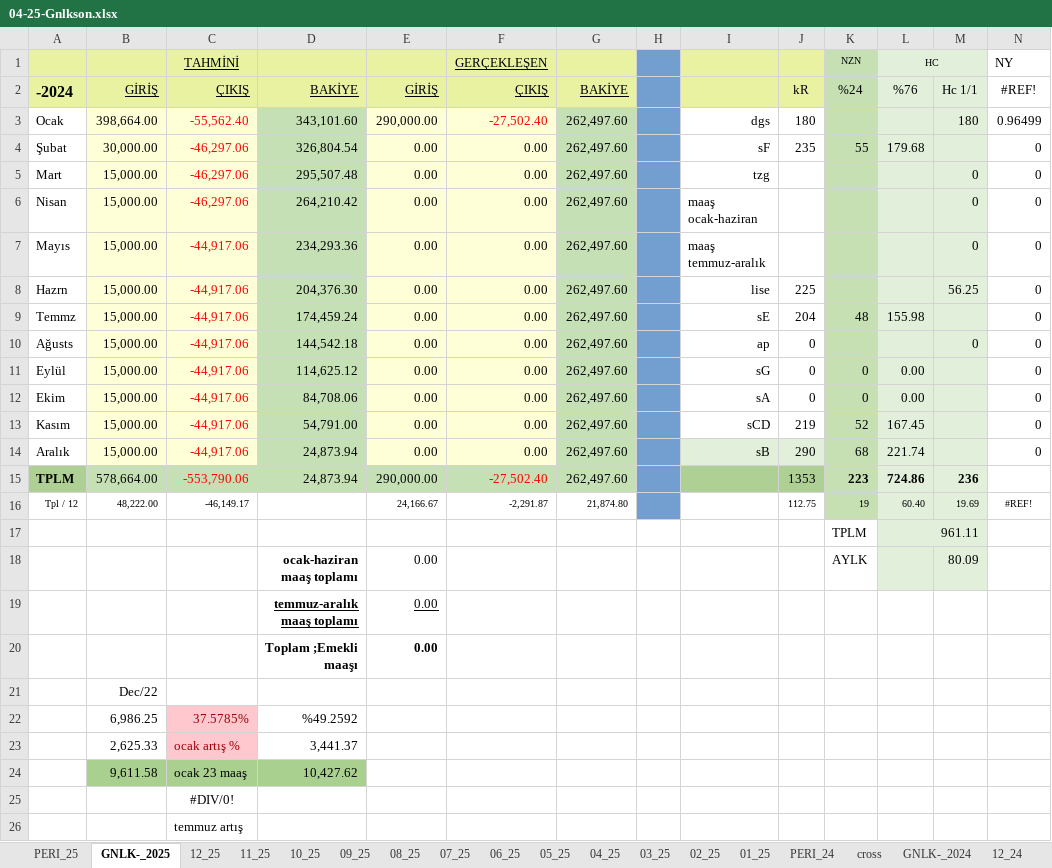
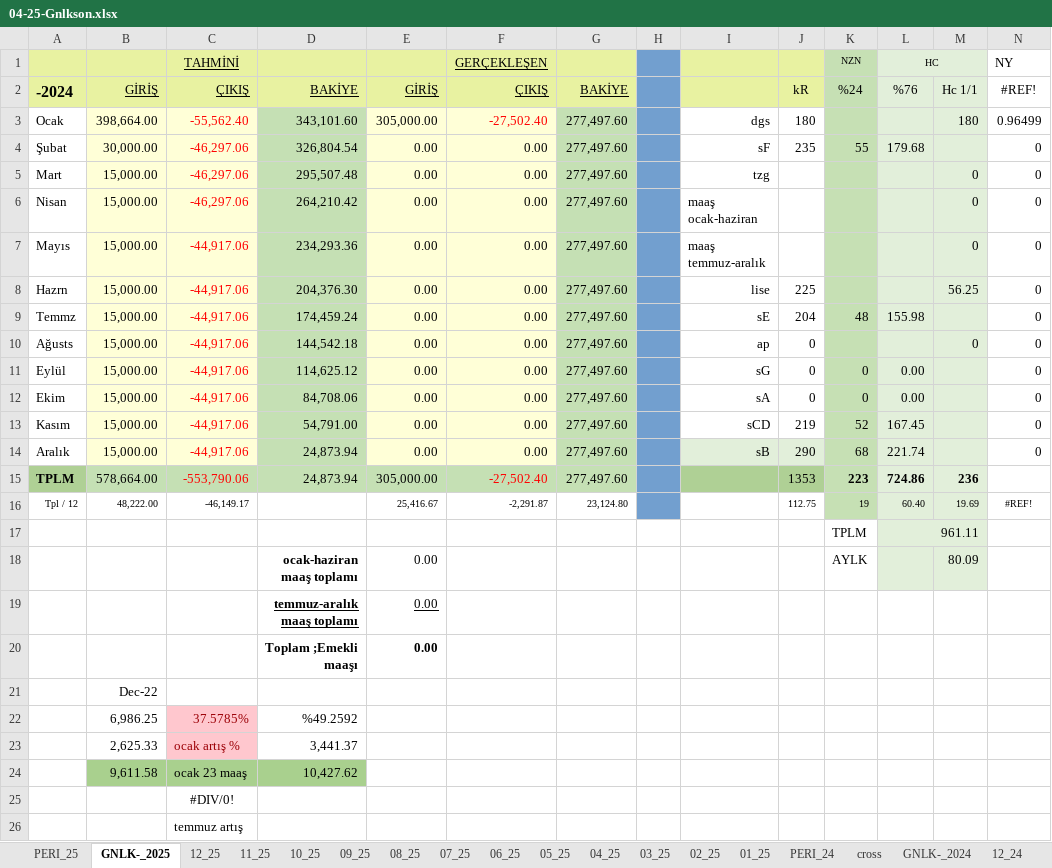
Before and after one commit to roboturx/tdy, an Excel workbook: 04-25-Gnlkson.xlsx, sheet GNLK-_2025, drawn as a sheet; only a part is shown; values as stored, in another font and other column widths than the file's, no borders; the diff names each change by its address in the sheet, - before the commit and + after, or states it on an @@ line.

```diff
--- a/04-25-Gnlkson.xlsx (sheet GNLK-_2025)
+++ b/04-25-Gnlkson.xlsx (sheet GNLK-_2025)
-E3: 290,000.00
+E3: 305,000.00
-G3:G15: 262,497.60
+G3:G15: 277,497.60
-E15: 290,000.00
+E15: 305,000.00
-E16: 24,166.67
+E16: 25,416.67
-G16: 21,874.80
+G16: 23,124.80
-B21: Dec/22
+B21: Dec-22
```
Also changed, not shown: sheet 01_25, sheet 12_24, sheet GNLK-_2024, sheet 12_23, formulas that keep their value, 1 other file.
